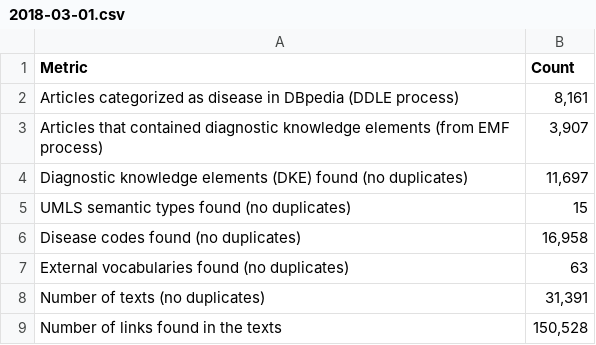
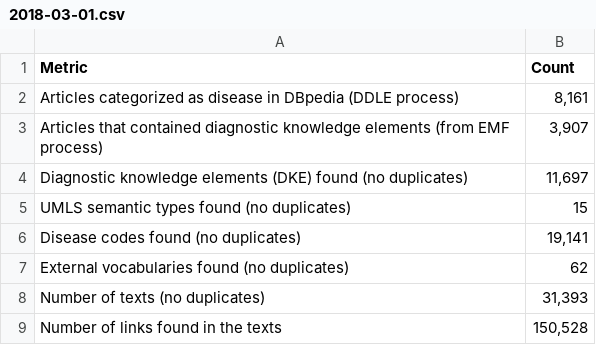
Before and after one commit to GerardoUPM/Analysis_of_disease_articles_in_Wikipedia_DATAS, a CSV file: Information_per_metric_for_each_snapshot/2018-03-01.csv, drawn as a sheet.

```diff
--- a/Information_per_metric_for_each_snapshot/2018-03-01.csv
+++ b/Information_per_metric_for_each_snapshot/2018-03-01.csv
@@ -5,5 +5,5 @@ Diagnostic knowledge elements (DKE) found (no duplicates);11,697
 UMLS semantic types found (no duplicates);15
-Disease codes found (no duplicates);16,958
-External vocabularies found (no duplicates);63
-Number of texts (no duplicates);31,391
+Disease codes found (no duplicates);19,141
+External vocabularies found (no duplicates);62
+Number of texts (no duplicates);31,393
 Number of links found in the texts;150,528
```
Also changed, not shown: Information_per_metric_for_each_snapshot/2018-02-01.csv, Information_per_metric_for_each_snapshot/2018-02-15.csv, 2 other files.
